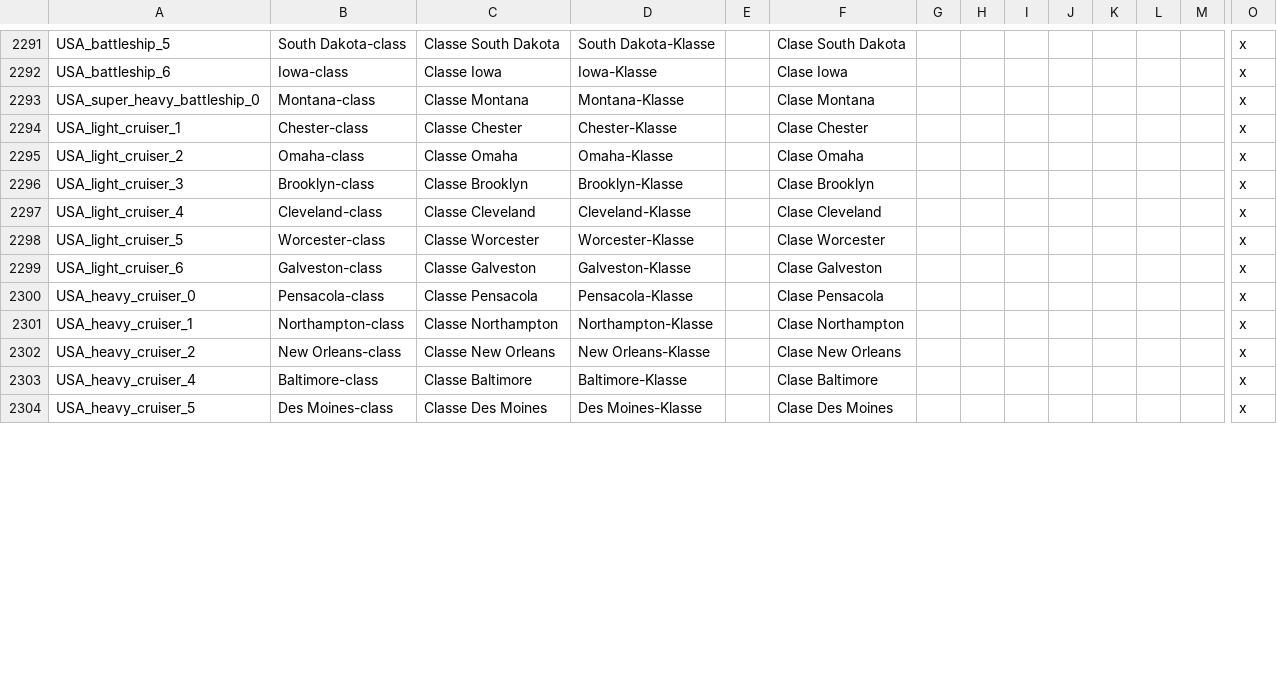
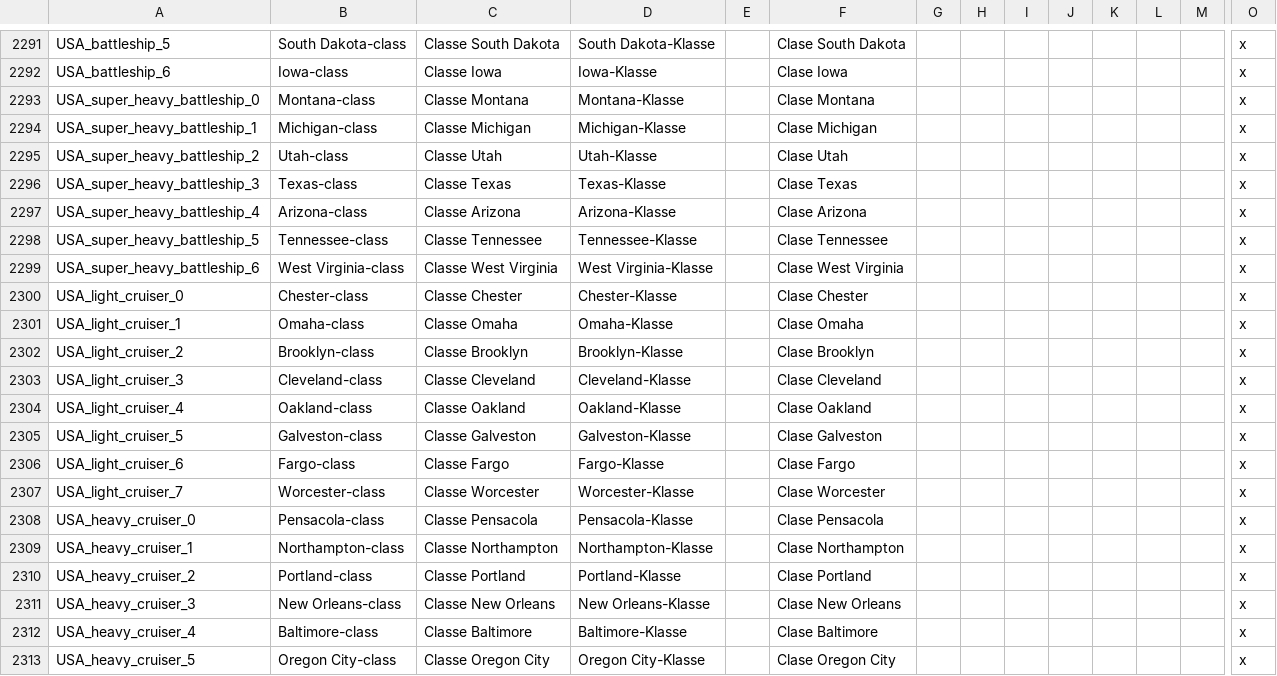
Before and after one commit to jbeard/yahoi3m, a CSV file: localisation/Models.csv, drawn as a sheet; only a part is shown, gaps mark what is left out; addresses are those after the commit; rows hold the shown columns only; the diff covers the shown part only; the diff names each change by its address in the sheet, - before the commit and + after, or states it on an @@ line.

Commit message:
Historically accurate ship models, ship names, ship hull numbers

```diff
--- a/localisation/Models.csv
+++ b/localisation/Models.csv
+row 2294: USA_super_heavy_battleship_1 | Michigan-class | Classe Michigan | Michigan-Klasse |  | Clase Michigan |  |  |  |  |  |  |  | x
+row 2295: USA_super_heavy_battleship_2 | Utah-class | Classe Utah | Utah-Klasse |  | Clase Utah |  |  |  |  |  |  |  | x
+row 2296: USA_super_heavy_battleship_3 | Texas-class | Classe Texas | Texas-Klasse |  | Clase Texas |  |  |  |  |  |  |  | x
+row 2297: USA_super_heavy_battleship_4 | Arizona-class | Classe Arizona | Arizona-Klasse |  | Clase Arizona |  |  |  |  |  |  |  | x
+row 2298: USA_super_heavy_battleship_5 | Tennessee-class | Classe Tennessee | Tennessee-Klasse |  | Clase Tennessee |  |  |  |  |  |  |  | x
+row 2299: USA_super_heavy_battleship_6 | West Virginia-class | Classe West Virginia | West Virginia-Klasse |  | Clase West Virginia |  |  |  |  |  |  |  | x
-A2300: USA_light_cruiser_1
+A2300: USA_light_cruiser_0
-A2301: USA_light_cruiser_2
+A2301: USA_light_cruiser_1
-A2302: USA_light_cruiser_3
+A2302: USA_light_cruiser_2
+row 2303: USA_light_cruiser_3 | Cleveland-class | Classe Cleveland | Cleveland-Klasse |  | Clase Cleveland |  |  |  |  |  |  |  | x
-B2304: Cleveland-class
+B2304: Oakland-class
-C2304: Classe Cleveland
+C2304: Classe Oakland
-D2304: Cleveland-Klasse
+D2304: Oakland-Klasse
-F2304: Clase Cleveland
+F2304: Clase Oakland
-B2305: Worcester-class
+B2305: Galveston-class
-C2305: Classe Worcester
+C2305: Classe Galveston
-D2305: Worcester-Klasse
+D2305: Galveston-Klasse
-F2305: Clase Worcester
+F2305: Clase Galveston
-B2306: Galveston-class
+B2306: Fargo-class
-C2306: Classe Galveston
+C2306: Classe Fargo
-D2306: Galveston-Klasse
+D2306: Fargo-Klasse
-F2306: Clase Galveston
+F2306: Clase Fargo
+row 2307: USA_light_cruiser_7 | Worcester-class | Classe Worcester | Worcester-Klasse |  | Clase Worcester |  |  |  |  |  |  |  | x
-B2310: New Orleans-class
+B2310: Portland-class
-C2310: Classe New Orleans
+C2310: Classe Portland
-D2310: New Orleans-Klasse
+D2310: Portland-Klasse
-F2310: Clase New Orleans
+F2310: Clase Portland
+row 2311: USA_heavy_cruiser_3 | New Orleans-class | Classe New Orleans | New Orleans-Klasse |  | Clase New Orleans |  |  |  |  |  |  |  | x
-B2313: Des Moines-class
+B2313: Oregon City-class
-C2313: Classe Des Moines
+C2313: Classe Oregon City
-D2313: Des Moines-Klasse
+D2313: Oregon City-Klasse
-F2313: Clase Des Moines
+F2313: Clase Oregon City
```
Also changed, not shown: 8 added rows, 1 removed row and 50 edited cells elsewhere in this file, 3 other files.
